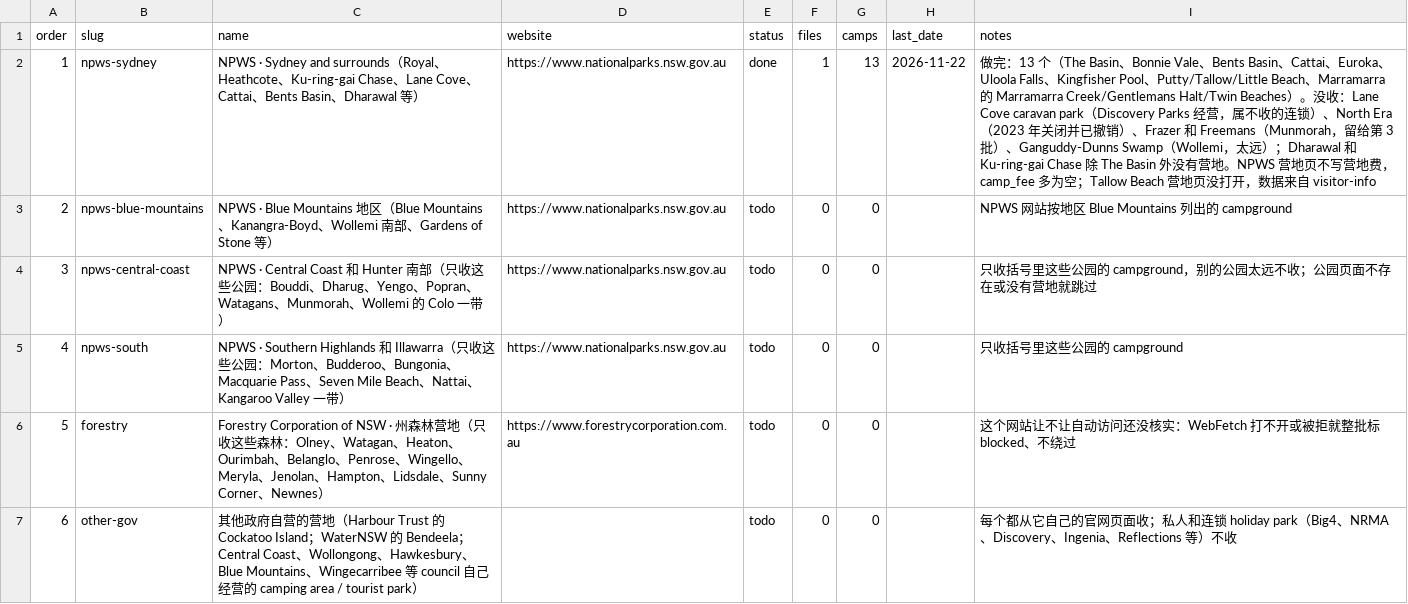
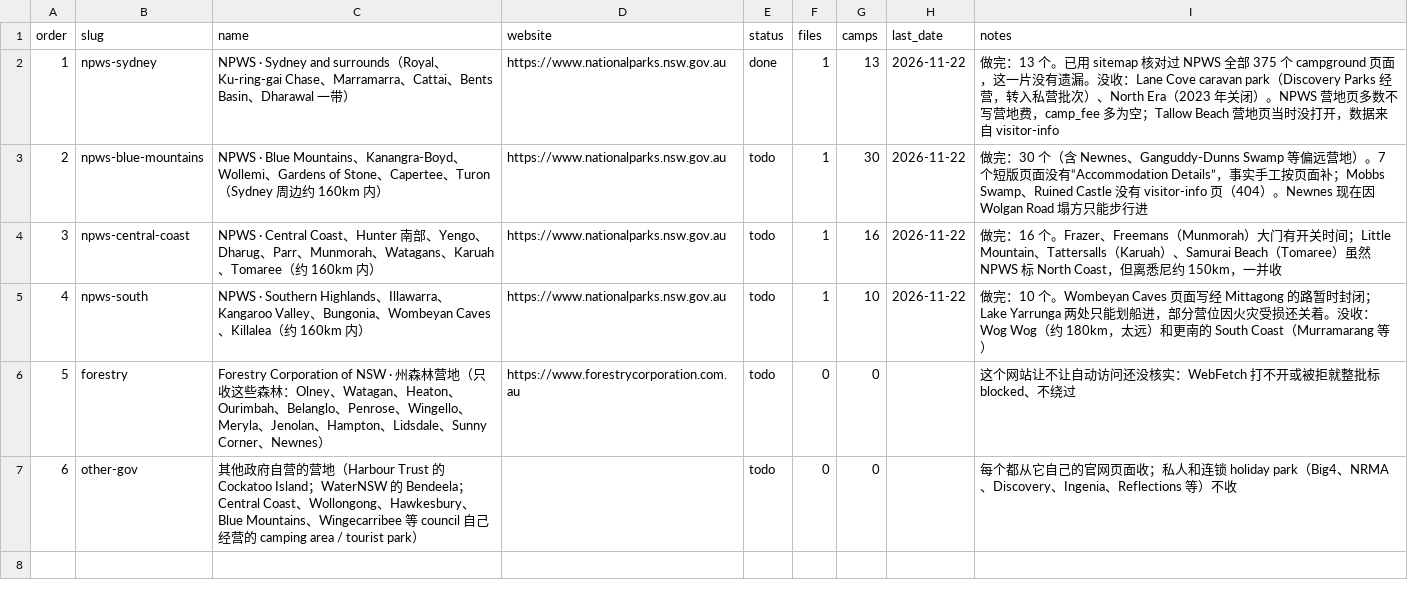
Before and after one commit to sasuke9527/parkapp-data, a CSV file: camp_batches.csv, drawn as a sheet; the diff names each change by its address in the sheet, - before the commit and + after, or states it on an @@ line.

```diff
--- a/camp_batches.csv
+++ b/camp_batches.csv
-C2 (name): …Royal、Heathcote、Ku-ring-gai Chase、Lane Cove、Cattai、Bents Basin、Dharawal 等）
+C2 (name): …Royal、Ku-ring-gai Chase、Marramarra、Cattai、Bents Basin、Dharawal 一带）
-I2 (notes): …13 个（The Basin、Bonnie Vale、Bents Basin、Cattai、Euroka、Uloola Falls、Kingfisher Pool、Putty/Tallow/Little Beach、Marramarra 的 Marramarra Creek/Gentlemans Halt/Twin Beaches）。没收：Lane Cove caravan park（Discovery Parks 经营，属不收的连锁）、North Era（2023 年关闭并已撤销）、Frazer 和 Freemans（Munmorah，留给第 3 批）、Ganguddy-Dunns Swamp（Wollemi，太远）；Dharawal 和 Ku-ring-gai Chase 除 The Basin 外没有营地。NPWS 营地页不写营地费，camp_fee 多为空；Tallow Beach 营地页没打…
+I2 (notes): …13 个。已用 sitemap 核对过 NPWS 全部 375 个 campground 页面，这一片没有遗漏。没收：Lane Cove caravan park（Discovery Parks 经营，转入私营批次）、North Era（2023 年关闭）。NPWS 营地页多数不写营地费，camp_fee 多为空；Tallow Beach 营地页当时没打…
-C3 (name): …Blue Mountains 地区（Blue Mountains、Kanangra-Boyd、Wollemi 南部、Gardens of Stone 等）
+C3 (name): …Blue Mountains、Kanangra-Boyd、Wollemi、Gardens of Stone、Capertee、Turon（Sydney 周边约 160km 内）
-F3:F5 (files): 0
+F3:F5 (files): 1
-G3 (camps): 0
+G3 (camps): 30
-H3:H5 (last_date): (empty)
+H3:H5 (last_date): 2026-11-22
-I3 (notes): NPWS 网站按地区 Blue Mountains 列出的 campground
+I3 (notes): 做完：30 个（含 Newnes、Ganguddy-Dunns Swamp 等偏远营地）。7 个短版页面没有“Accommodation Details”，事实手工按页面补；Mobbs Swamp、Ruined Castle 没有 visitor-info 页（404）。Newnes 现在因 Wolgan Road 塌方只能步行进
-C4 (name): …Central Coast 和 Hunter 南部（只收这些公园：Bouddi、Dharug、Yengo、Popran、Watagans、Munmorah、Wollemi 的 Colo 一带）
+C4 (name): …Central Coast、Hunter 南部、Yengo、Dharug、Parr、Munmorah、Watagans、Karuah、Tomaree（约 160km 内）
-G4 (camps): 0
+G4 (camps): 16
-I4 (notes): 只收括号里这些公园的 campground，别的公园太远不收；公园页面不存在或没有营地就跳过
+I4 (notes): 做完：16 个。Frazer、Freemans（Munmorah）大门有开关时间；Little Mountain、Tattersalls（Karuah）、Samurai Beach（Tomaree）虽然 NPWS 标 North Coast，但离悉尼约 150km，一并收
-C5 (name): …Southern Highlands 和 Illawarra（只收这些公园：Morton、Budderoo、Bungonia、Macquarie Pass、Seven Mile Beach、Nattai、Kangaroo Valley 一带）
+C5 (name): …Southern Highlands、Illawarra、Kangaroo Valley、Bungonia、Wombeyan Caves、Killalea（约 160km 内）
-G5 (camps): 0
+G5 (camps): 10
-I5 (notes): 只收括号里这些公园的 campground
+I5 (notes): 做完：10 个。Wombeyan Caves 页面写经 Mittagong 的路暂时封闭；Lake Yarrunga 两处只能划船进，部分营位因火灾受损还关着。没收：Wog Wog（约 180km，太远）和更南的 South Coast（Murramarang 等）
```
Also changed, not shown: 5 other files.
